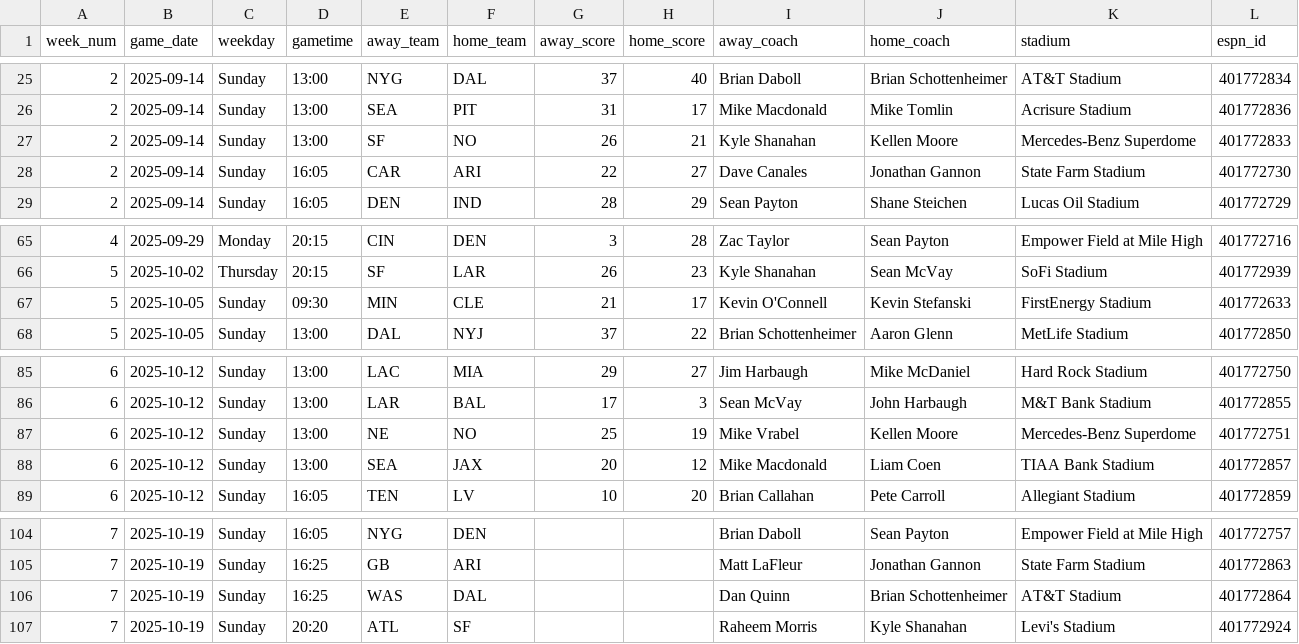
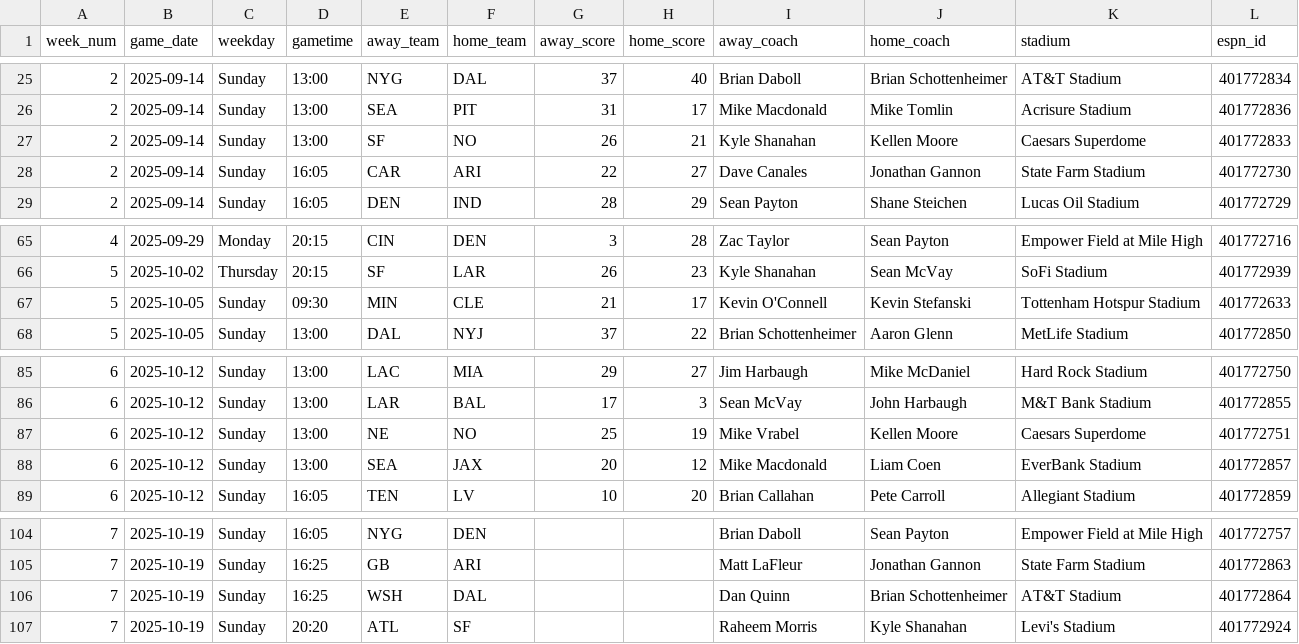
Before and after one commit to obliojoe/who-should-lose-data, a CSV file: data/schedule.csv, drawn as a sheet; only a part is shown, gaps mark what is left out; the diff covers the shown part only.

```diff
--- a/data/schedule.csv
+++ b/data/schedule.csv
@@ -26,3 +26,3 @@ week_num,game_date,weekday,gametime,away_team,home_team,away_score,home_score,aw
 2,2025-09-14,Sunday,13:00,SEA,PIT,31,17,Mike Macdonald,Mike Tomlin,Acrisure Stadium,401772836
-2,2025-09-14,Sunday,13:00,SF,NO,26,21,Kyle Shanahan,Kellen Moore,Mercedes-Benz Superdome,401772833
+2,2025-09-14,Sunday,13:00,SF,NO,26,21,Kyle Shanahan,Kellen Moore,Caesars Superdome,401772833
 2,2025-09-14,Sunday,16:05,CAR,ARI,22,27,Dave Canales,Jonathan Gannon,State Farm Stadium,401772730
@@ -66,3 +66,3 @@ week_num,game_date,weekday,gametime,away_team,home_team,away_score,home_score,aw
 5,2025-10-02,Thursday,20:15,SF,LAR,26,23,Kyle Shanahan,Sean McVay,SoFi Stadium,401772939
-5,2025-10-05,Sunday,09:30,MIN,CLE,21,17,Kevin O'Connell,Kevin Stefanski,FirstEnergy Stadium,401772633
+5,2025-10-05,Sunday,09:30,MIN,CLE,21,17,Kevin O'Connell,Kevin Stefanski,Tottenham Hotspur Stadium,401772633
 5,2025-10-05,Sunday,13:00,DAL,NYJ,37,22,Brian Schottenheimer,Aaron Glenn,MetLife Stadium,401772850
@@ -86,4 +86,4 @@ week_num,game_date,weekday,gametime,away_team,home_team,away_score,home_score,aw
 6,2025-10-12,Sunday,13:00,LAR,BAL,17,3,Sean McVay,John Harbaugh,M&T Bank Stadium,401772855
-6,2025-10-12,Sunday,13:00,NE,NO,25,19,Mike Vrabel,Kellen Moore,Mercedes-Benz Superdome,401772751
-6,2025-10-12,Sunday,13:00,SEA,JAX,20,12,Mike Macdonald,Liam Coen,TIAA Bank Stadium,401772857
+6,2025-10-12,Sunday,13:00,NE,NO,25,19,Mike Vrabel,Kellen Moore,Caesars Superdome,401772751
+6,2025-10-12,Sunday,13:00,SEA,JAX,20,12,Mike Macdonald,Liam Coen,EverBank Stadium,401772857
 6,2025-10-12,Sunday,16:05,TEN,LV,10,20,Brian Callahan,Pete Carroll,Allegiant Stadium,401772859
@@ -105,3 +105,3 @@ week_num,game_date,weekday,gametime,away_team,home_team,away_score,home_score,aw
 7,2025-10-19,Sunday,16:25,GB,ARI,,,Matt LaFleur,Jonathan Gannon,State Farm Stadium,401772863
-7,2025-10-19,Sunday,16:25,WAS,DAL,,,Dan Quinn,Brian Schottenheimer,AT&T Stadium,401772864
+7,2025-10-19,Sunday,16:25,WSH,DAL,,,Dan Quinn,Brian Schottenheimer,AT&T Stadium,401772864
 7,2025-10-19,Sunday,20:20,ATL,SF,,,Raheem Morris,Kyle Shanahan,Levi's Stadium,401772924
```
Also changed, not shown: 25 edited cells elsewhere in this file, 1 other file.
